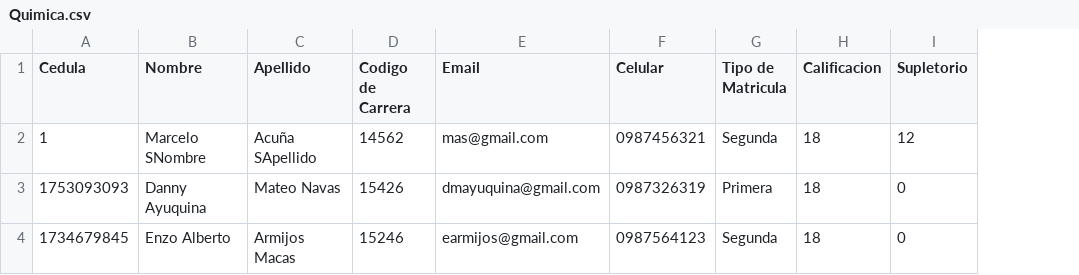
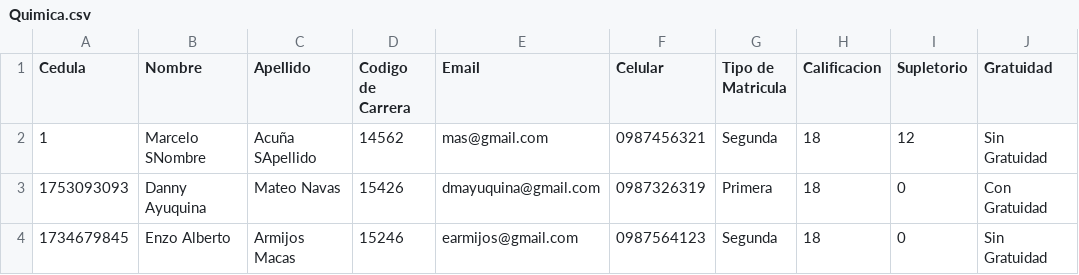
Before and after one commit to DMAyuquina/ESPE-OPP14541-REGISTRATION, a CSV file: 06-Code/RegistrationSystem/Quimica.csv, drawn as a sheet; the diff names each change by its address in the sheet, - before the commit and + after, or states it on an @@ line.

```diff
--- a/06-Code/RegistrationSystem/Quimica.csv
+++ b/06-Code/RegistrationSystem/Quimica.csv
+column J (Gratuidad), rows 2-4: Sin Gratuidad | Con Gratuidad | Sin Gratuidad
```
Also changed, not shown: 4 other files.
